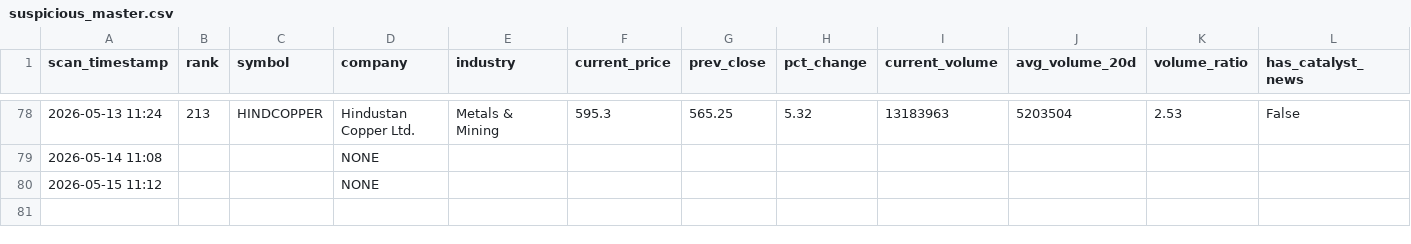
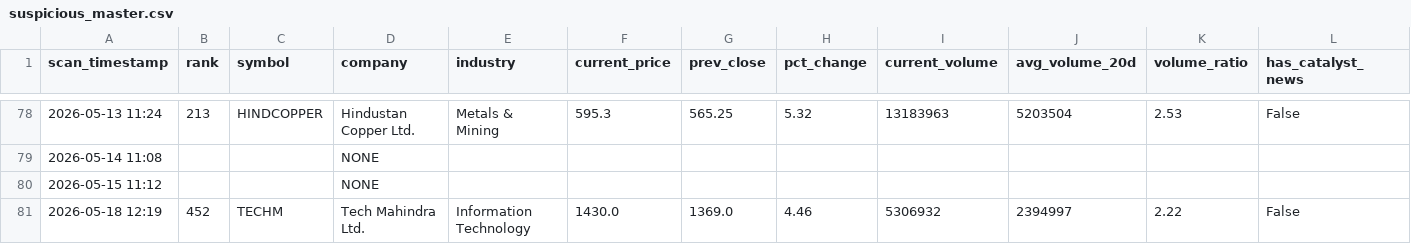
Before and after one commit to maniarjimmy/insidertrading, a CSV file: output/suspicious_master.csv, drawn as a sheet; only a part is shown, gaps mark what is left out; rows hold the shown columns only; the diff names each change by its address in the sheet, - before the commit and + after, or states it on an @@ line.

```diff
--- a/output/suspicious_master.csv
+++ b/output/suspicious_master.csv
+row 81: 2026-05-18 12:19 | 452 | TECHM | Tech Mahindra Ltd. | Information Technology | 1430.0 | 1369.0 | 4.46 | 5306932 | 2394997 | 2.22 | False
```
Also changed, not shown: output/news_driven_master.csv, 2 other files.
